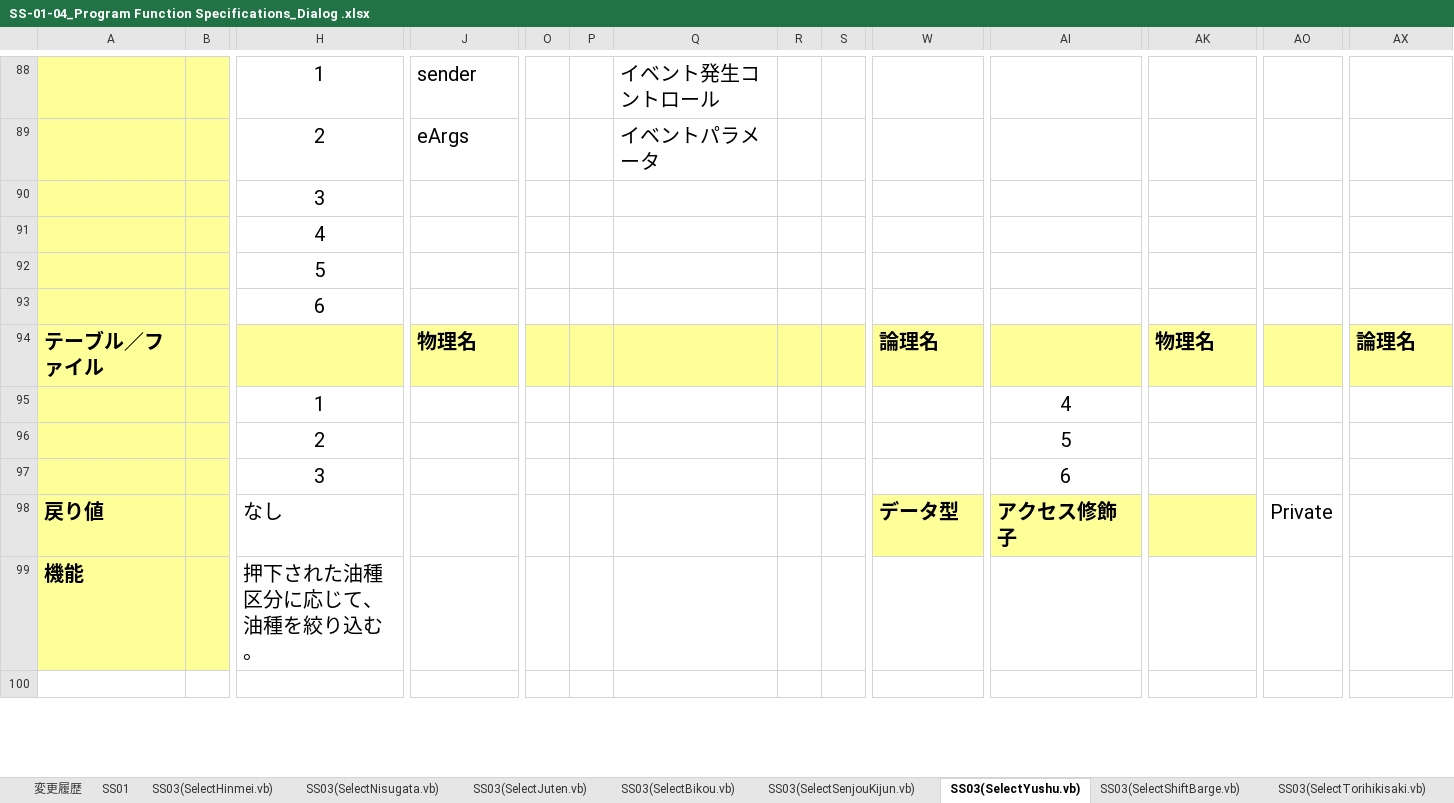
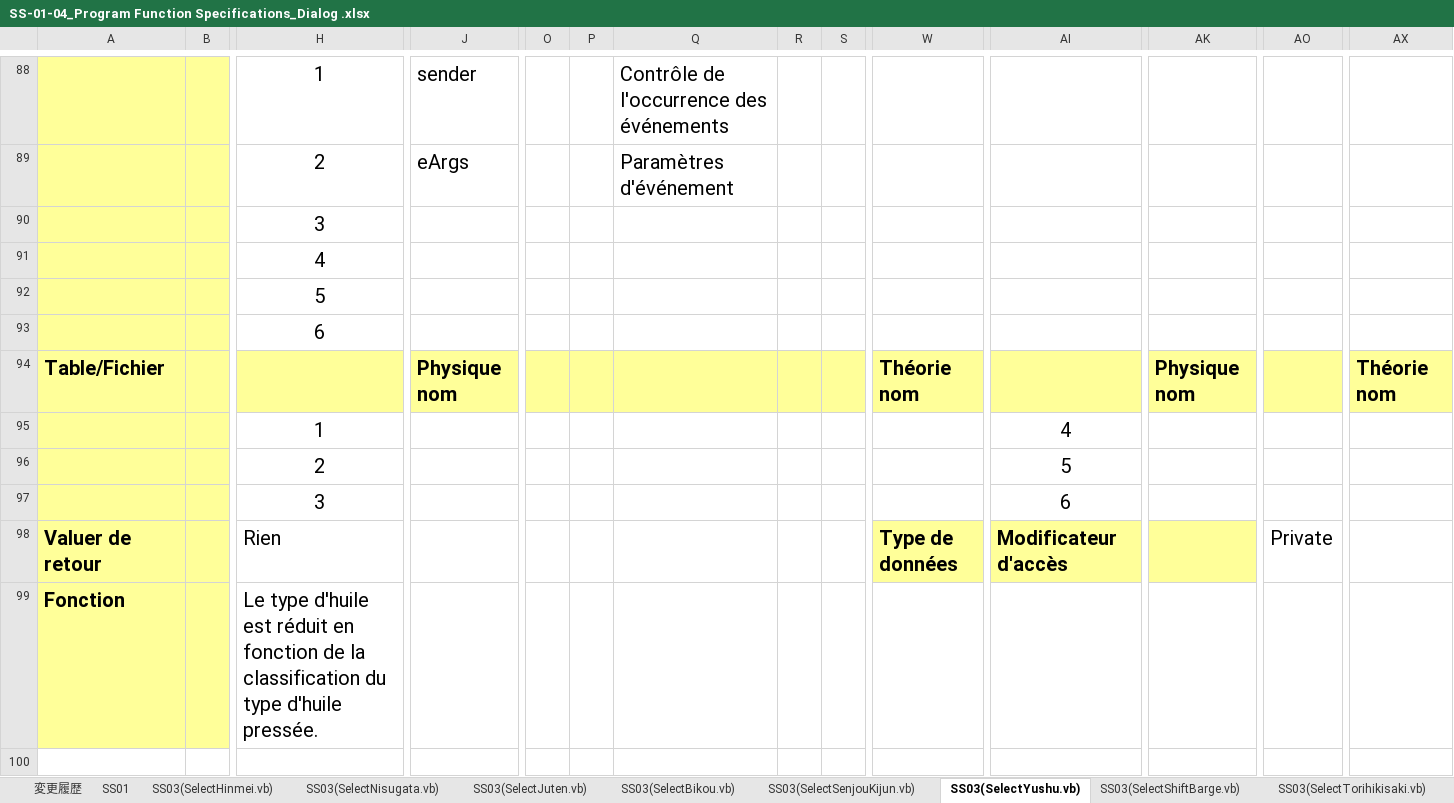
Before and after one commit to ThangTruong19/MyDocs, an Excel workbook: Idemitsu/SS-01-04_Program Function Specifications_Dialog .xlsx, sheet SS03(SelectYushu.vb), drawn as a sheet; only a part is shown, gaps mark what is left out; values as stored, in another font and other column widths than the file's, no borders; charts and pictures not drawn; removed rows and columns are numbered as before the commit, all else as after; rows hold the shown columns only; the diff covers the shown part only; the diff names each change by its address in the sheet, - before the commit and + after, or states it on an @@ line.

```diff
--- a/Idemitsu/SS-01-04_Program Function Specifications_Dialog .xlsx (sheet SS03(SelectYushu.vb))
+++ b/Idemitsu/SS-01-04_Program Function Specifications_Dialog .xlsx (sheet SS03(SelectYushu.vb))
-Q88: イベント発生コントロール
+Q88: Contrôle de l'occurrence des événements
-Q89: イベントパラメータ
+Q89: Paramètres d'événement
-row 94: テーブル／ファイル |  |  | 物理名 |  |  |  |  |  | 論理名 |  | 物理名 |  | 論理名
+row 94: Table/Fichier |  |  | Physique nom |  |  |  |  |  | Théorie nom |  | Physique nom |  | Théorie nom
-row 98: 戻り値 |  | なし |  |  |  |  |  |  | データ型 | アクセス修飾子 |  | Private
-row 99: 機能 |  | 押下された油種区分に応じて、油種を絞り込む。
+row 98: Valuer de retour |  | Rien |  |  |  |  |  |  | Type de données | Modificateur d'accès |  | Private
+row 99: Fonction |  | Le type d'huile est réduit en fonction de la classification du type d'huile pressée.
```
Also changed, not shown: 33 added rows, 33 removed rows and 53 edited cells elsewhere in this sheet, charts or pictures.
